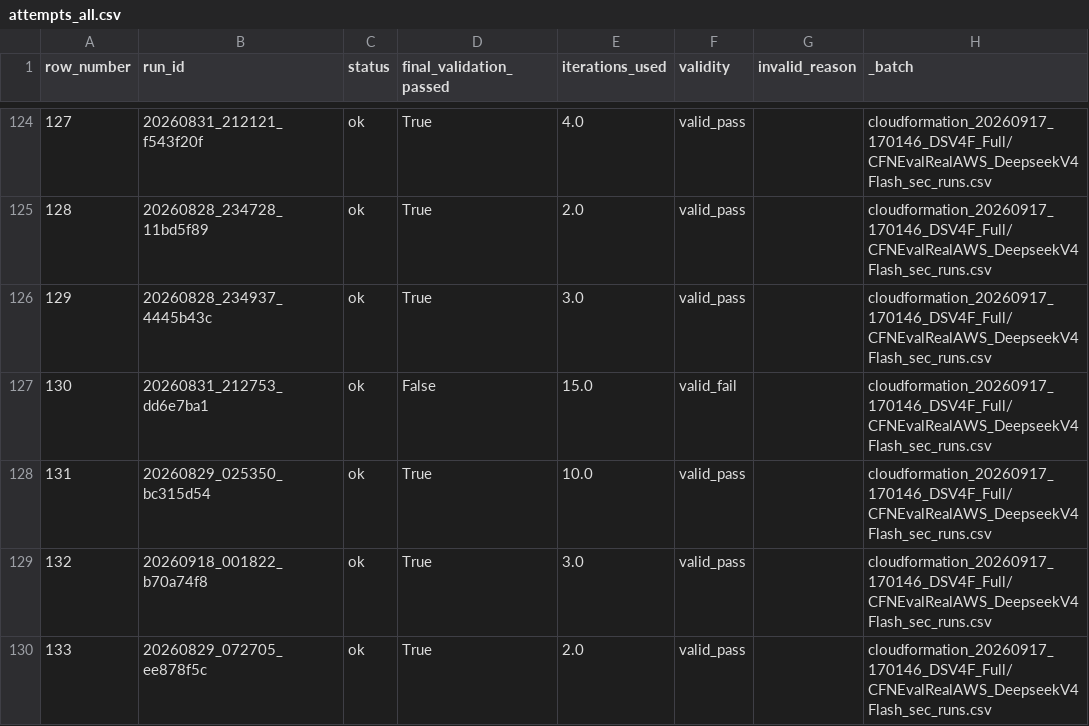
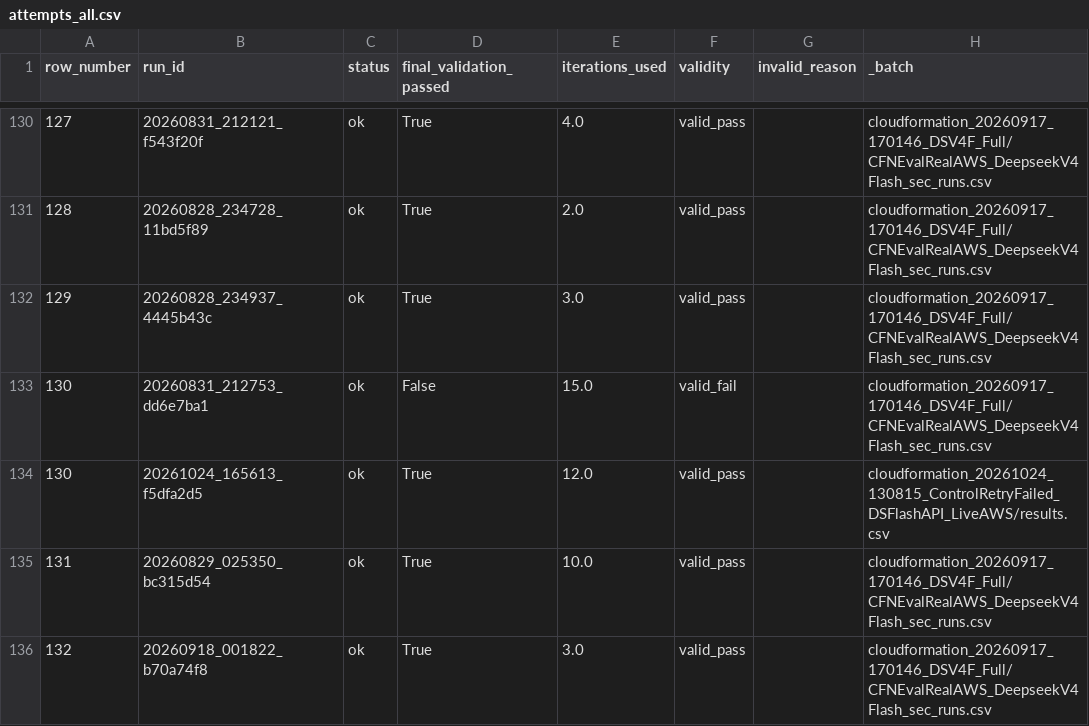
Before and after one commit to iksena/iacgen-mas, a CSV file: results/CFN_RealAWS_DSV4F/attempts_all.csv, drawn as a sheet; only a part is shown, gaps mark what is left out; the shorter side is filled out with more unchanged rows; the diff covers the shown part only; the diff names each change by its address in the sheet, - before the commit and + after, or states it on an @@ line.

```diff
--- a/results/CFN_RealAWS_DSV4F/attempts_all.csv
+++ b/results/CFN_RealAWS_DSV4F/attempts_all.csv
+row 134: 130 | 20261024_165613_f5dfa2d5 | ok | True | 12.0 | valid_pass |  | cloudformation_20261024_130815_ControlRetryFailed_DSFlashAPI_LiveAWS/results.csv
```
Also changed, not shown: 10 added rows elsewhere in this file, analysis/result/final/Coverage_CFN_RealAWS_DSV4F.csv, analysis/result/final/Trivy_CFN_RealAWS_DSV4F.csv, 27 other files.
